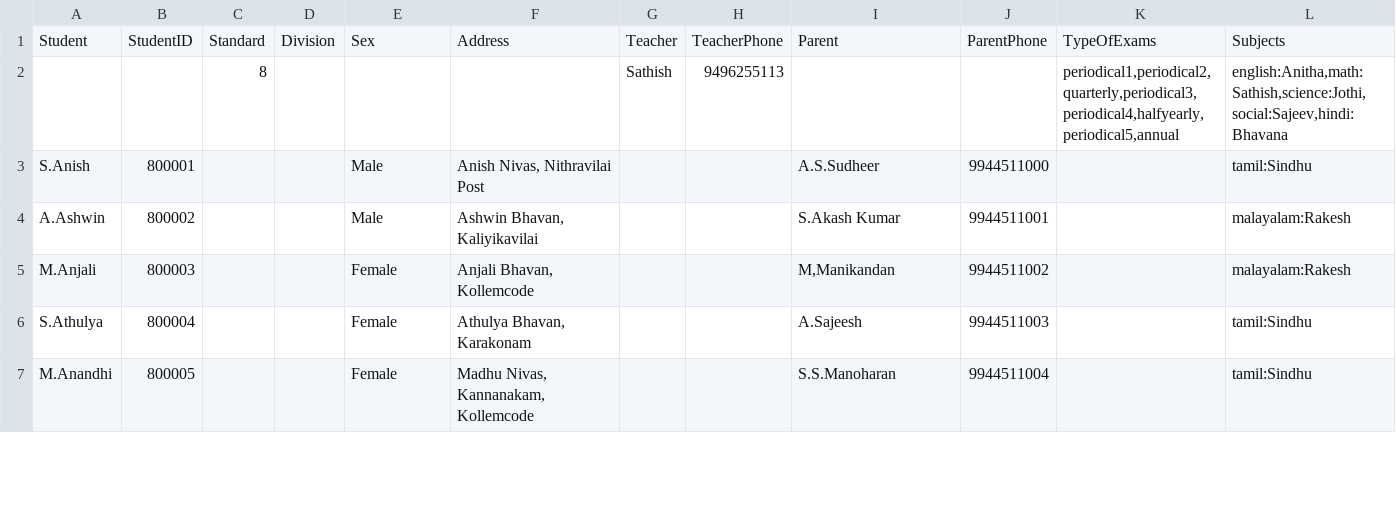
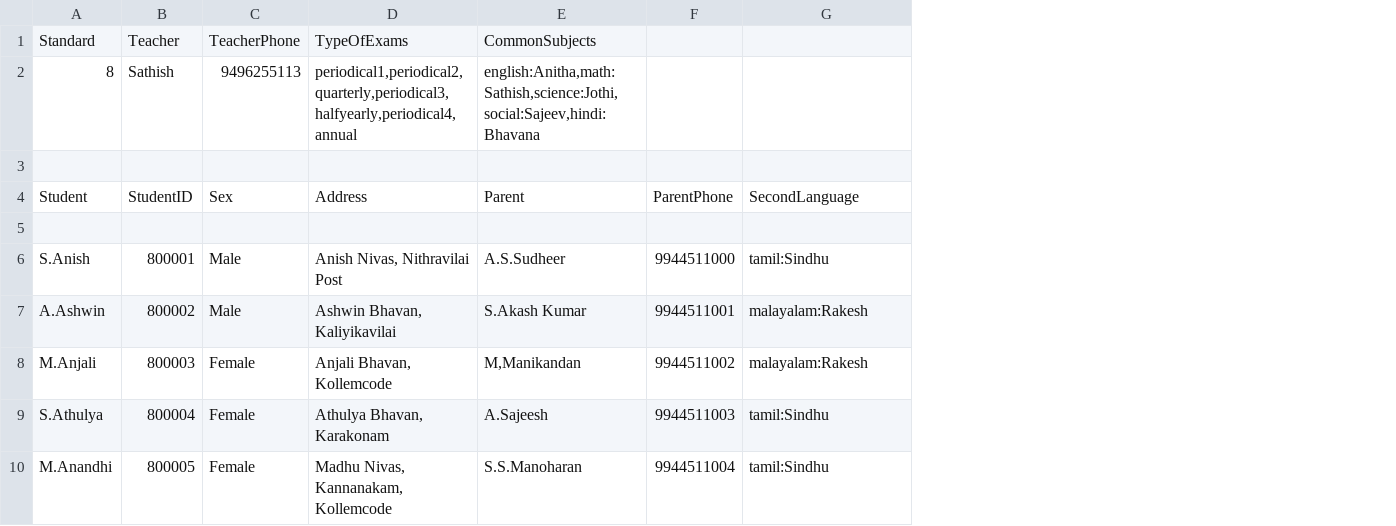
Before and after one commit to rajavijin/greedEd, a CSV file: latest-data/eighth-standard.csv, drawn as a sheet; only a part is shown; removed rows and columns are numbered as before the commit, all else as after; the diff names each change by its address in the sheet, - before the commit and + after, or states it on an @@ line.

```diff
--- a/latest-data/eighth-standard.csv
+++ b/latest-data/eighth-standard.csv
-column C, rows 1-2: Standard | 8
-column D, row 1: Division
-column G, rows 1-2: Teacher | Sathish
-column H, rows 1-2: TeacherPhone | 9496255113
-column K, rows 1-2: TypeOfExams | periodical1,periodical2,quarterly,periodical3,periodical4,halfyearly,periodical5,annual
+row 1: Standard | Teacher | TeacherPhone | TypeOfExams | CommonSubjects
+row 2: 8 | Sathish | 9496255113 | periodical1,periodical2,quarterly,periodical3,halfyearly,periodical4,annual | english:Anitha,math:Sathish,science:Jothi,social:Sajeev,hindi:Bhavana
+row 3: (empty)
-G4: Subjects
+G4: SecondLanguage
-row 5:  |  | 8 |  |  |  | Sathish | 9496255113 |  |  | periodical1,periodical2,quarterly,periodical3,periodical4,halfyearly,periodical5,annual | english:Anitha,math:Sathish,science:Jothi,social:Sajeev,hindi:Bhavana
+row 5: (empty)
```
Also changed, not shown: latest-data/Teacher.csv, latest-data/nineth-standard.csv, 4 other files.
